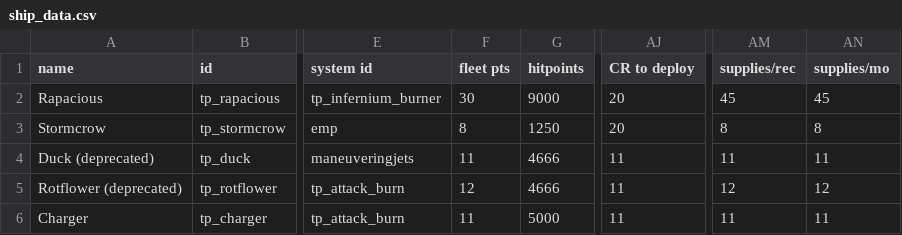
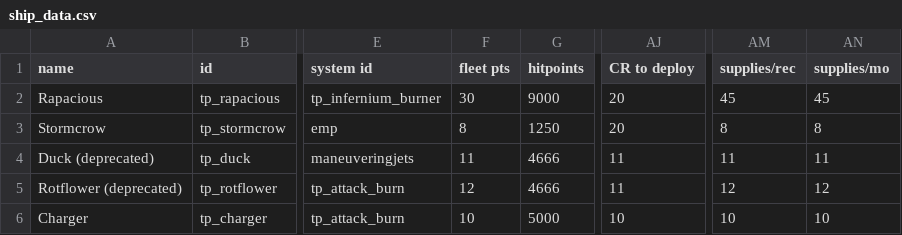
Before and after one commit to Auraekon/TerriblePirates, a CSV file: data/hulls/ship_data.csv, drawn as a sheet; only a part is shown, gaps mark what is left out; the diff names each change by its address in the sheet, - before the commit and + after, or states it on an @@ line.

Commit message:
feat(charger): reduced deployment cost from 11 to 10, changed front medium hardpoint to Composite

```diff
--- a/data/hulls/ship_data.csv
+++ b/data/hulls/ship_data.csv
-F6 (fleet pts): 11
+F6 (fleet pts): 10
-AJ6 (CR to deploy): 11
+AJ6 (CR to deploy): 10
-AM6 (supplies/rec): 11
+AM6 (supplies/rec): 10
-AN6 (supplies/mo): 11
+AN6 (supplies/mo): 10
```
Also changed, not shown: 3 other files.
